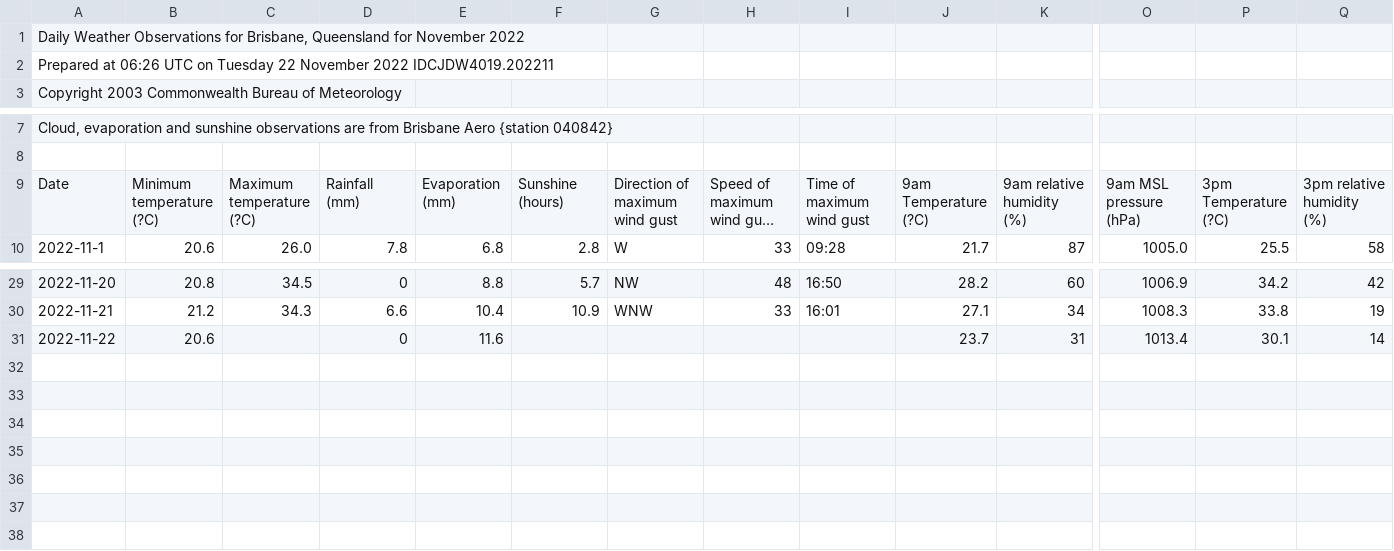
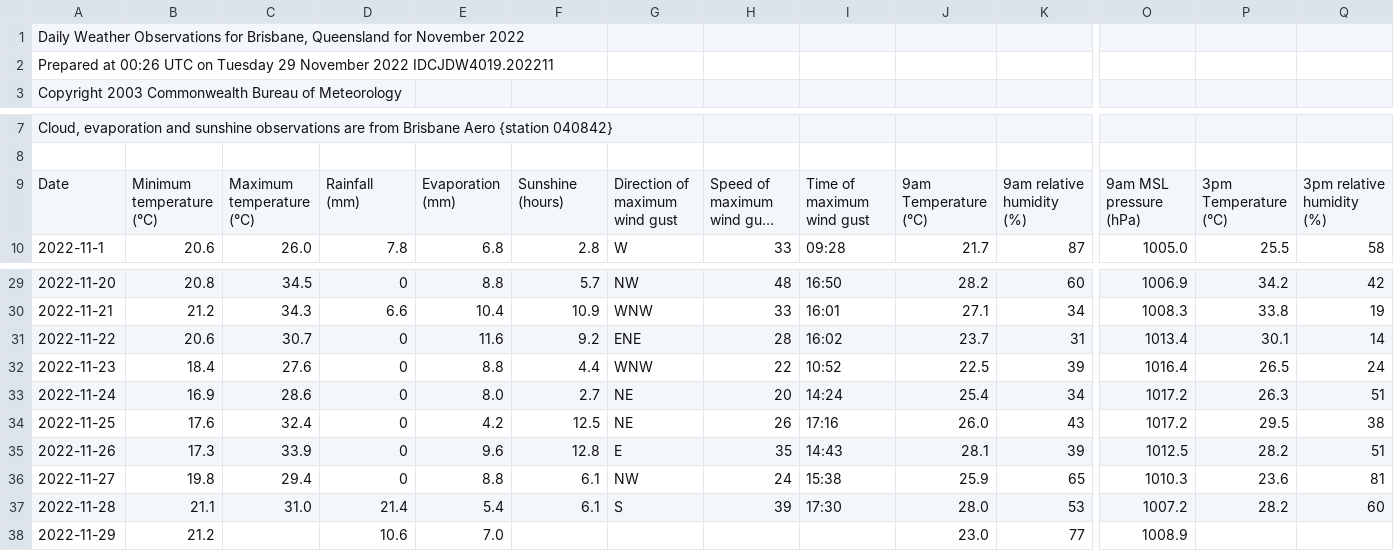
Before and after one commit to szsctt/cmri_R_workshop, a CSV file: episodes/data/weather_brisbane.csv, drawn as a sheet; only a part is shown, gaps mark what is left out; long unchanged cells end in …; rows hold the shown columns only; the diff names each change by its address in the sheet, - before the commit and + after, or states it on an @@ line.

```diff
--- a/episodes/data/weather_brisbane.csv
+++ b/episodes/data/weather_brisbane.csv
-A2: Prepared at 06:26 UTC on Tuesday 22 November 2022…
+A2: Prepared at 00:26 UTC on Tuesday 29 November 2022…
-B9: Minimum temperature (?C)
+B9: Minimum temperature (°C)
-C9: Maximum temperature (?C)
+C9: Maximum temperature (°C)
-J9: 9am Temperature (?C)
+J9: 9am Temperature (°C)
-P9: 3pm Temperature (?C)
+P9: 3pm Temperature (°C)
-C31: (empty)
+C31: 30.7
-F31: (empty)
+F31: 9.2
-G31: (empty)
+G31: ENE
-H31: (empty)
+H31: 28
-I31: (empty)
+I31: 16:02
+row 32: 2022-11-23 | 18.4 | 27.6 | 0 | 8.8 | 4.4 | WNW | 22 | 10:52 | 22.5 | 39 | 1016.4 | 26.5 | 24
+row 33: 2022-11-24 | 16.9 | 28.6 | 0 | 8.0 | 2.7 | NE | 20 | 14:24 | 25.4 | 34 | 1017.2 | 26.3 | 51
+row 34: 2022-11-25 | 17.6 | 32.4 | 0 | 4.2 | 12.5 | NE | 26 | 17:16 | 26.0 | 43 | 1017.2 | 29.5 | 38
+row 35: 2022-11-26 | 17.3 | 33.9 | 0 | 9.6 | 12.8 | E | 35 | 14:43 | 28.1 | 39 | 1012.5 | 28.2 | 51
+row 36: 2022-11-27 | 19.8 | 29.4 | 0 | 8.8 | 6.1 | NW | 24 | 15:38 | 25.9 | 65 | 1010.3 | 23.6 | 81
+row 37: 2022-11-28 | 21.1 | 31.0 | 21.4 | 5.4 | 6.1 | S | 39 | 17:30 | 28.0 | 53 | 1007.2 | 28.2 | 60
+row 38: 2022-11-29 | 21.2 |  | 10.6 | 7.0 |  |  |  |  | 23.0 | 77 | 1008.9
```
Also changed, not shown: episodes/data/weather_sydney.csv, 2 other files.
